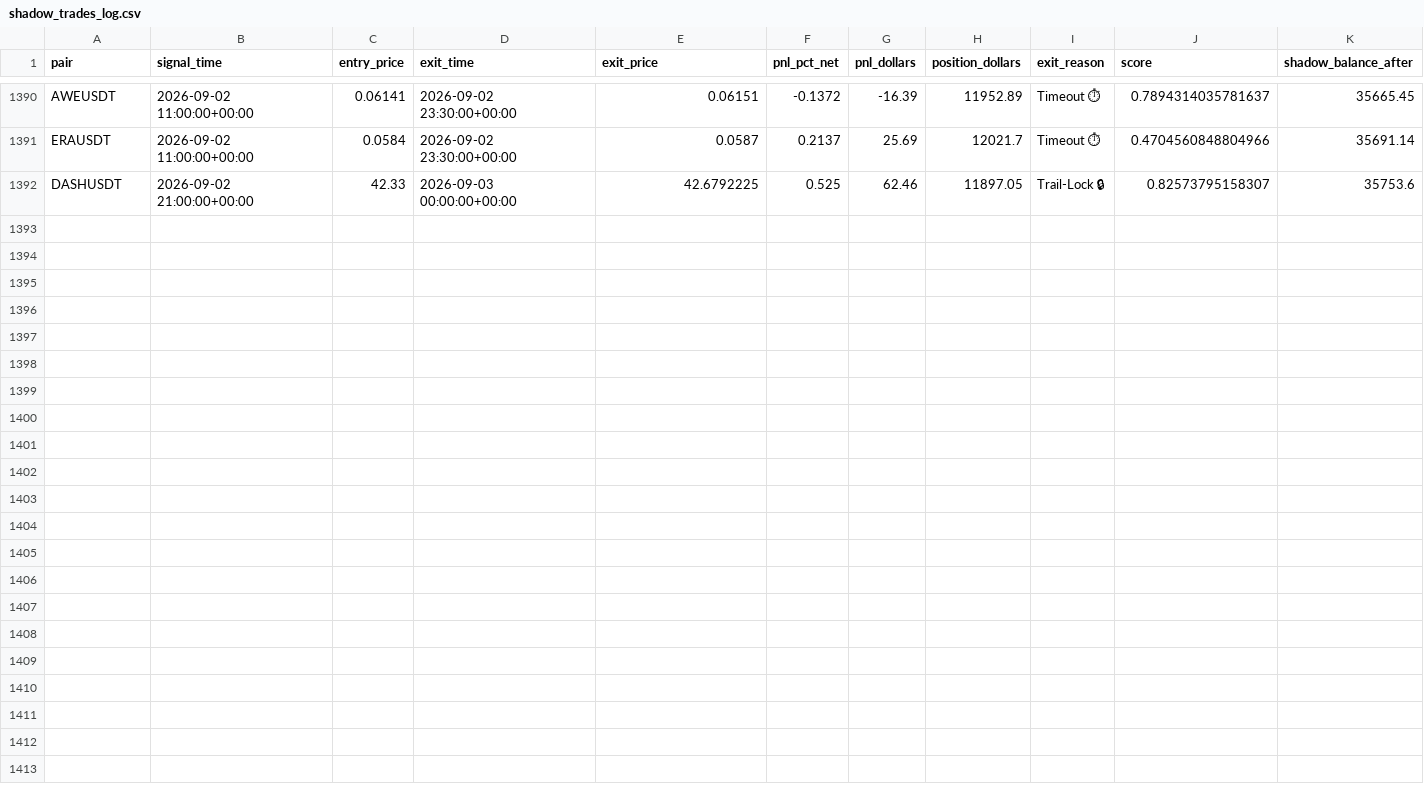
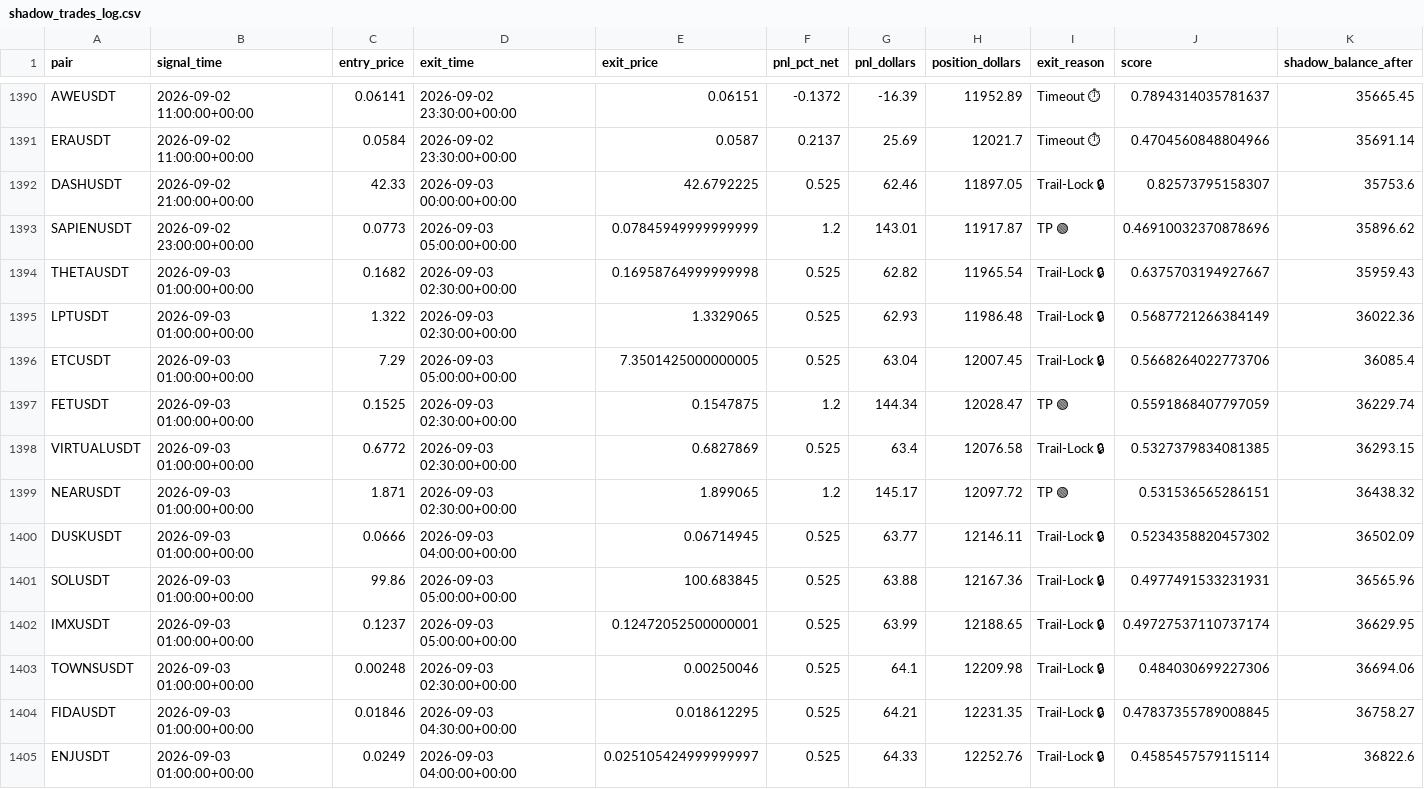
Before and after one commit to tlal1000666-ux/scalpingtalalbot, a CSV file: shadow_trades_log.csv, drawn as a sheet; only a part is shown, gaps mark what is left out; the diff names each change by its address in the sheet, - before the commit and + after, or states it on an @@ line.

```diff
--- a/shadow_trades_log.csv
+++ b/shadow_trades_log.csv
+row 1393: SAPIENUSDT | 2026-09-02 23:00:00+00:00 | 0.0773 | 2026-09-03 05:00:00+00:00 | 0.07845949999999999 | 1.2 | 143.01 | 11917.87 | TP 🟢 | 0.46910032370878696 | 35896.62
+row 1394: THETAUSDT | 2026-09-03 01:00:00+00:00 | 0.1682 | 2026-09-03 02:30:00+00:00 | 0.16958764999999998 | 0.525 | 62.82 | 11965.54 | Trail-Lock 🔒 | 0.6375703194927667 | 35959.43
+row 1395: LPTUSDT | 2026-09-03 01:00:00+00:00 | 1.322 | 2026-09-03 02:30:00+00:00 | 1.3329065 | 0.525 | 62.93 | 11986.48 | Trail-Lock 🔒 | 0.5687721266384149 | 36022.36
+row 1396: ETCUSDT | 2026-09-03 01:00:00+00:00 | 7.29 | 2026-09-03 05:00:00+00:00 | 7.3501425000000005 | 0.525 | 63.04 | 12007.45 | Trail-Lock 🔒 | 0.5668264022773706 | 36085.4
+row 1397: FETUSDT | 2026-09-03 01:00:00+00:00 | 0.1525 | 2026-09-03 02:30:00+00:00 | 0.1547875 | 1.2 | 144.34 | 12028.47 | TP 🟢 | 0.5591868407797059 | 36229.74
+row 1398: VIRTUALUSDT | 2026-09-03 01:00:00+00:00 | 0.6772 | 2026-09-03 02:30:00+00:00 | 0.6827869 | 0.525 | 63.4 | 12076.58 | Trail-Lock 🔒 | 0.5327379834081385 | 36293.15
+row 1399: NEARUSDT | 2026-09-03 01:00:00+00:00 | 1.871 | 2026-09-03 02:30:00+00:00 | 1.899065 | 1.2 | 145.17 | 12097.72 | TP 🟢 | 0.531536565286151 | 36438.32
+row 1400: DUSKUSDT | 2026-09-03 01:00:00+00:00 | 0.0666 | 2026-09-03 04:00:00+00:00 | 0.06714945 | 0.525 | 63.77 | 12146.11 | Trail-Lock 🔒 | 0.5234358820457302 | 36502.09
+row 1401: SOLUSDT | 2026-09-03 01:00:00+00:00 | 99.86 | 2026-09-03 05:00:00+00:00 | 100.683845 | 0.525 | 63.88 | 12167.36 | Trail-Lock 🔒 | 0.4977491533231931 | 36565.96
+row 1402: IMXUSDT | 2026-09-03 01:00:00+00:00 | 0.1237 | 2026-09-03 05:00:00+00:00 | 0.12472052500000001 | 0.525 | 63.99 | 12188.65 | Trail-Lock 🔒 | 0.49727537110737174 | 36629.95
+row 1403: TOWNSUSDT | 2026-09-03 01:00:00+00:00 | 0.00248 | 2026-09-03 02:30:00+00:00 | 0.00250046 | 0.525 | 64.1 | 12209.98 | Trail-Lock 🔒 | 0.484030699227306 | 36694.06
+row 1404: FIDAUSDT | 2026-09-03 01:00:00+00:00 | 0.01846 | 2026-09-03 04:30:00+00:00 | 0.018612295 | 0.525 | 64.21 | 12231.35 | Trail-Lock 🔒 | 0.47837355789008845 | 36758.27
+row 1405: ENJUSDT | 2026-09-03 01:00:00+00:00 | 0.0249 | 2026-09-03 04:00:00+00:00 | 0.025105424999999997 | 0.525 | 64.33 | 12252.76 | Trail-Lock 🔒 | 0.4585457579115114 | 36822.6
```
Also changed, not shown: trades_log.csv, 1 other file.
